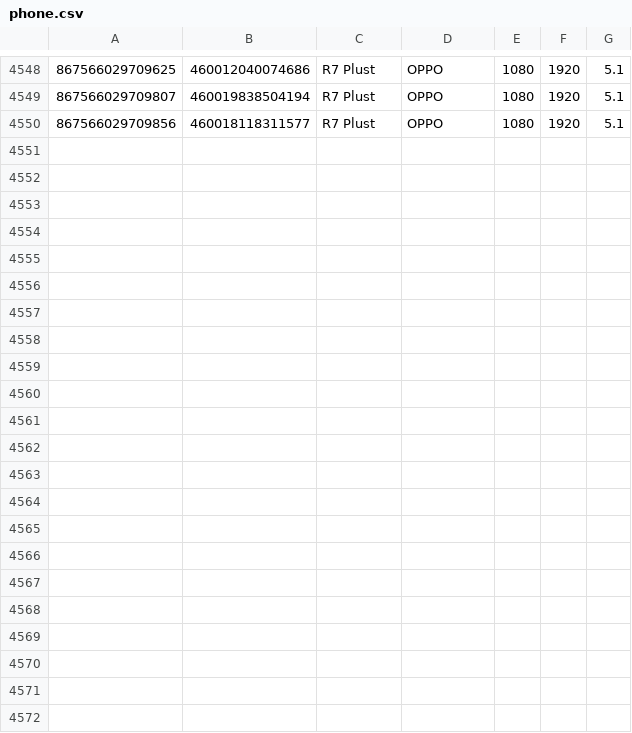
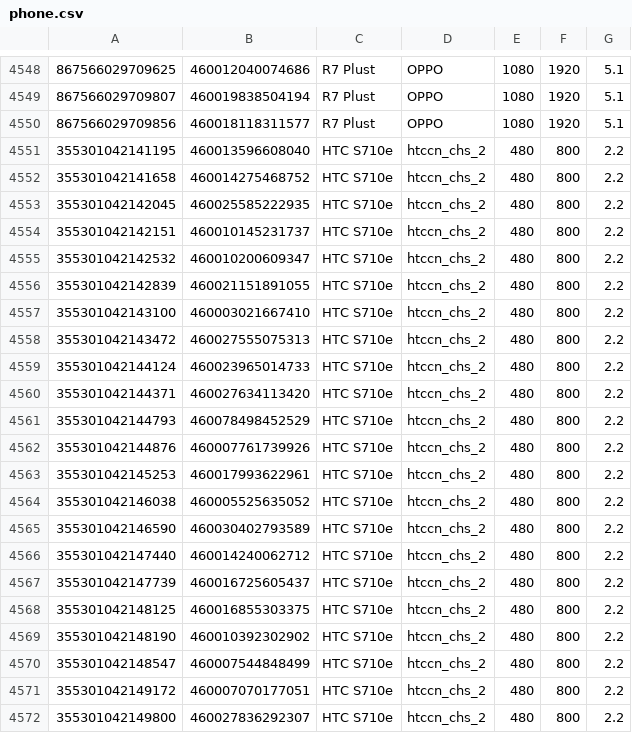
Before and after one commit to zifengyu/WAPS, a CSV file: phone.csv, drawn as a sheet; only a part is shown, gaps mark what is left out.

```diff
--- a/phone.csv
+++ b/phone.csv
@@ -4550 +4550,23 @@
 867566029709856,460018118311577,R7 Plust,OPPO,1080,1920,5.1
+355301042141195,460013596608040,HTC S710e,htccn_chs_2,480,800,2.2
+355301042141658,460014275468752,HTC S710e,htccn_chs_2,480,800,2.2
+355301042142045,460025585222935,HTC S710e,htccn_chs_2,480,800,2.2
+355301042142151,460010145231737,HTC S710e,htccn_chs_2,480,800,2.2
+355301042142532,460010200609347,HTC S710e,htccn_chs_2,480,800,2.2
+355301042142839,460021151891055,HTC S710e,htccn_chs_2,480,800,2.2
+355301042143100,460003021667410,HTC S710e,htccn_chs_2,480,800,2.2
+355301042143472,460027555075313,HTC S710e,htccn_chs_2,480,800,2.2
+355301042144124,460023965014733,HTC S710e,htccn_chs_2,480,800,2.2
+355301042144371,460027634113420,HTC S710e,htccn_chs_2,480,800,2.2
+355301042144793,460078498452529,HTC S710e,htccn_chs_2,480,800,2.2
+355301042144876,460007761739926,HTC S710e,htccn_chs_2,480,800,2.2
+355301042145253,460017993622961,HTC S710e,htccn_chs_2,480,800,2.2
+355301042146038,460005525635052,HTC S710e,htccn_chs_2,480,800,2.2
+355301042146590,460030402793589,HTC S710e,htccn_chs_2,480,800,2.2
+355301042147440,460014240062712,HTC S710e,htccn_chs_2,480,800,2.2
+355301042147739,460016725605437,HTC S710e,htccn_chs_2,480,800,2.2
+355301042148125,460016855303375,HTC S710e,htccn_chs_2,480,800,2.2
+355301042148190,460010392302902,HTC S710e,htccn_chs_2,480,800,2.2
+355301042148547,460007544848499,HTC S710e,htccn_chs_2,480,800,2.2
+355301042149172,460007070177051,HTC S710e,htccn_chs_2,480,800,2.2
+355301042149800,460027836292307,HTC S710e,htccn_chs_2,480,800,2.2
```
Also changed, not shown: imsi.csv, 1 other file.
